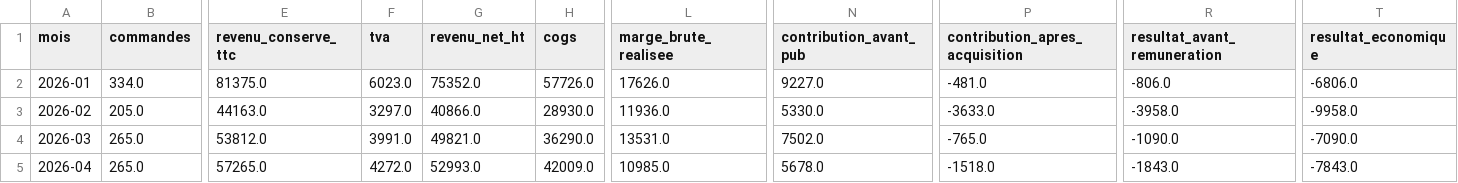
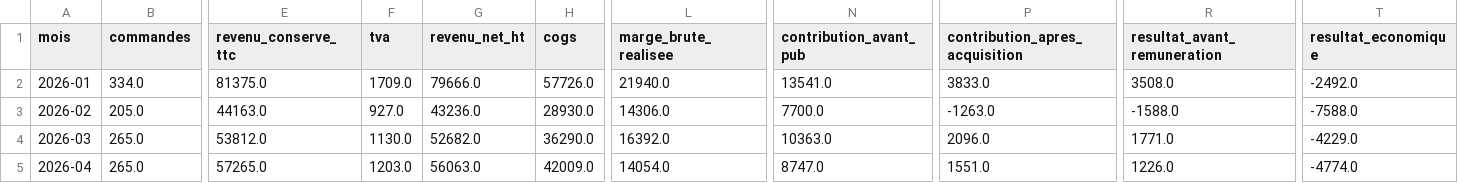
Before and after one commit to reselllausanne/shopify-fulfillment-dashboard, a CSV file: audit-shopify/tableaux/fin_05_pnl_mensuel.csv, drawn as a sheet; only a part is shown, gaps mark what is left out; the diff covers the shown part only; the diff names each change by its address in the sheet, - before the commit and + after, or states it on an @@ line.

```diff
--- a/audit-shopify/tableaux/fin_05_pnl_mensuel.csv
+++ b/audit-shopify/tableaux/fin_05_pnl_mensuel.csv
-F2 (tva): 6023.0
+F2 (tva): 1709.0
-G2 (revenu_net_ht): 75352.0
+G2 (revenu_net_ht): 79666.0
-L2 (marge_brute_realisee): 17626.0
+L2 (marge_brute_realisee): 21940.0
-N2 (contribution_avant_pub): 9227.0
+N2 (contribution_avant_pub): 13541.0
-P2 (contribution_apres_acquisition): -481.0
+P2 (contribution_apres_acquisition): 3833.0
-R2 (resultat_avant_remuneration): -806.0
+R2 (resultat_avant_remuneration): 3508.0
-T2 (resultat_economique): -6806.0
+T2 (resultat_economique): -2492.0
-F3 (tva): 3297.0
+F3 (tva): 927.0
-G3 (revenu_net_ht): 40866.0
+G3 (revenu_net_ht): 43236.0
-L3 (marge_brute_realisee): 11936.0
+L3 (marge_brute_realisee): 14306.0
-N3 (contribution_avant_pub): 5330.0
+N3 (contribution_avant_pub): 7700.0
-P3 (contribution_apres_acquisition): -3633.0
+P3 (contribution_apres_acquisition): -1263.0
-R3 (resultat_avant_remuneration): -3958.0
+R3 (resultat_avant_remuneration): -1588.0
-T3 (resultat_economique): -9958.0
+T3 (resultat_economique): -7588.0
-F4 (tva): 3991.0
+F4 (tva): 1130.0
-G4 (revenu_net_ht): 49821.0
+G4 (revenu_net_ht): 52682.0
-L4 (marge_brute_realisee): 13531.0
+L4 (marge_brute_realisee): 16392.0
-N4 (contribution_avant_pub): 7502.0
+N4 (contribution_avant_pub): 10363.0
-P4 (contribution_apres_acquisition): -765.0
+P4 (contribution_apres_acquisition): 2096.0
-R4 (resultat_avant_remuneration): -1090.0
+R4 (resultat_avant_remuneration): 1771.0
-T4 (resultat_economique): -7090.0
+T4 (resultat_economique): -4229.0
-F5 (tva): 4272.0
+F5 (tva): 1203.0
-G5 (revenu_net_ht): 52993.0
+G5 (revenu_net_ht): 56063.0
-L5 (marge_brute_realisee): 10985.0
+L5 (marge_brute_realisee): 14054.0
-N5 (contribution_avant_pub): 5678.0
+N5 (contribution_avant_pub): 8747.0
-P5 (contribution_apres_acquisition): -1518.0
+P5 (contribution_apres_acquisition): 1551.0
-R5 (resultat_avant_remuneration): -1843.0
+R5 (resultat_avant_remuneration): 1226.0
-T5 (resultat_economique): -7843.0
+T5 (resultat_economique): -4774.0
```
Also changed, not shown: 49 edited cells elsewhere in this file, audit-shopify/tableaux/fin_06_sensibilites.csv, audit-shopify/tableaux/fin_10_central_13sem.csv, 27 other files.
